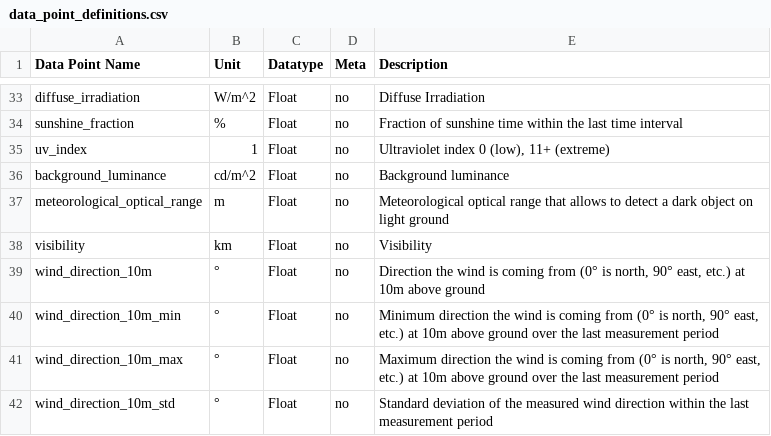
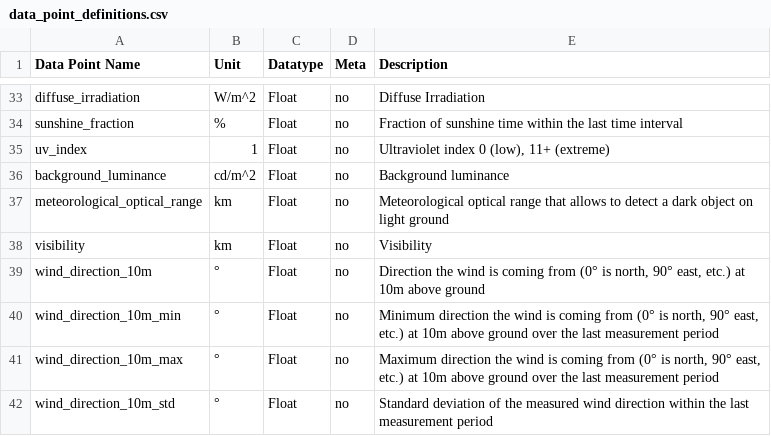
Before and after one commit to AIT-RDP/rdp-data-crawler, a CSV file: docs/data_point_definitions.csv, drawn as a sheet; only a part is shown, gaps mark what is left out.

```diff
--- a/docs/data_point_definitions.csv
+++ b/docs/data_point_definitions.csv
@@ -36,3 +36,3 @@ uv_index;1;Float;no;Ultraviolet index 0 (low), 11+ (extreme)
 background_luminance;cd/m^2;Float;no;Background luminance
-meteorological_optical_range;m;Float;no;Meteorological optical range that allows to detect a dark object on light ground
+meteorological_optical_range;km;Float;no;Meteorological optical range that allows to detect a dark object on light ground
 visibility;km;Float;no;Visibility
```
Also changed, not shown: 2 other files.
